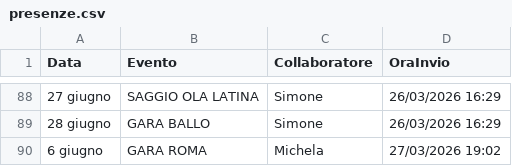
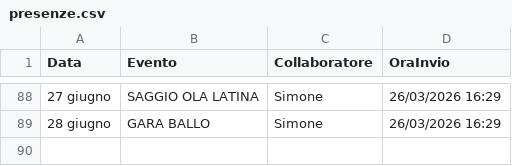
Before and after one commit to SF-fotoeventi/Staff, a CSV file: presenze.csv, drawn as a sheet; only a part is shown, gaps mark what is left out; the diff names each change by its address in the sheet, - before the commit and + after, or states it on an @@ line.

Commit message:
rimuovi Michela

```diff
--- a/presenze.csv
+++ b/presenze.csv
-row 90: 6 giugno | GARA ROMA | Michela | 27/03/2026 19:02
```
